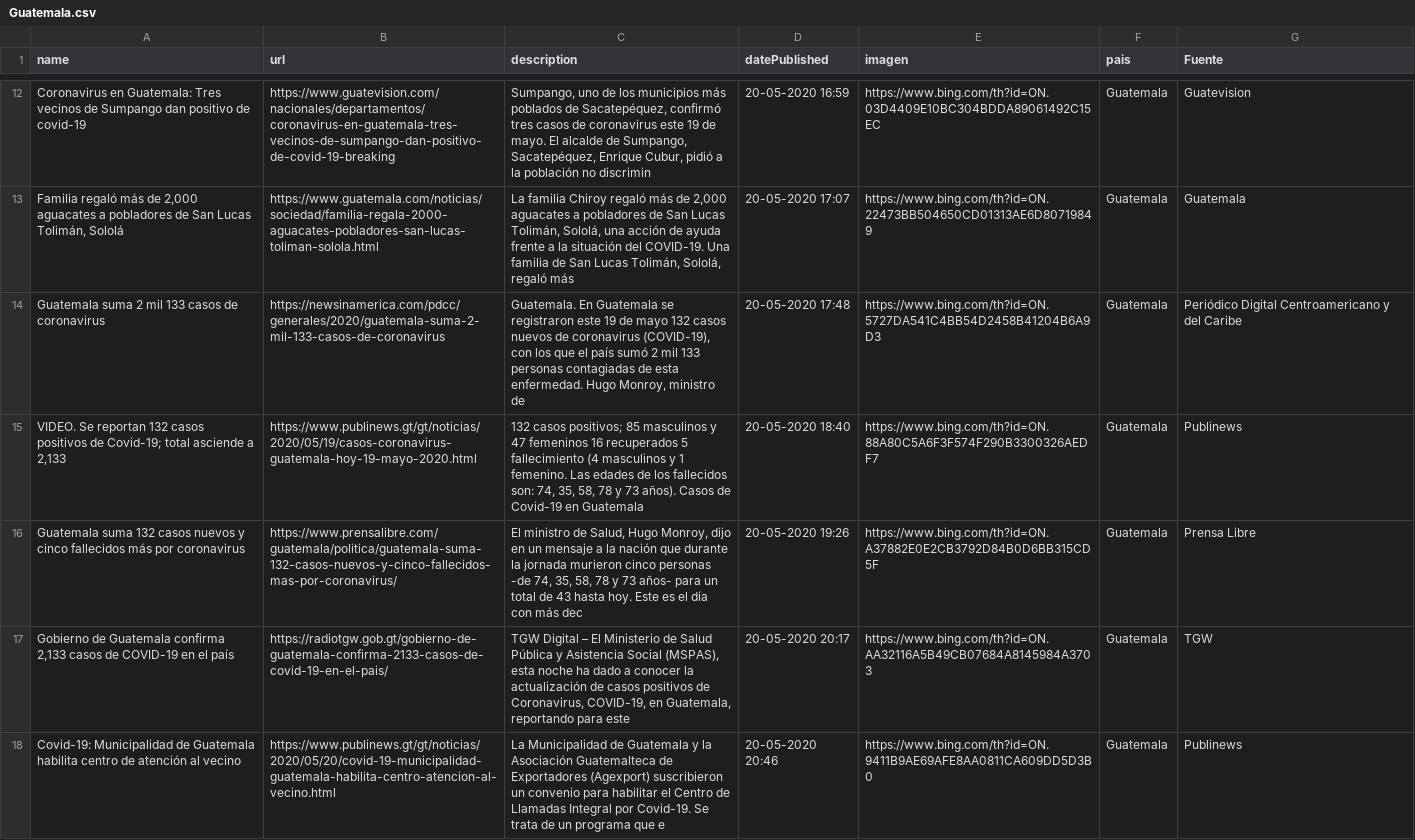
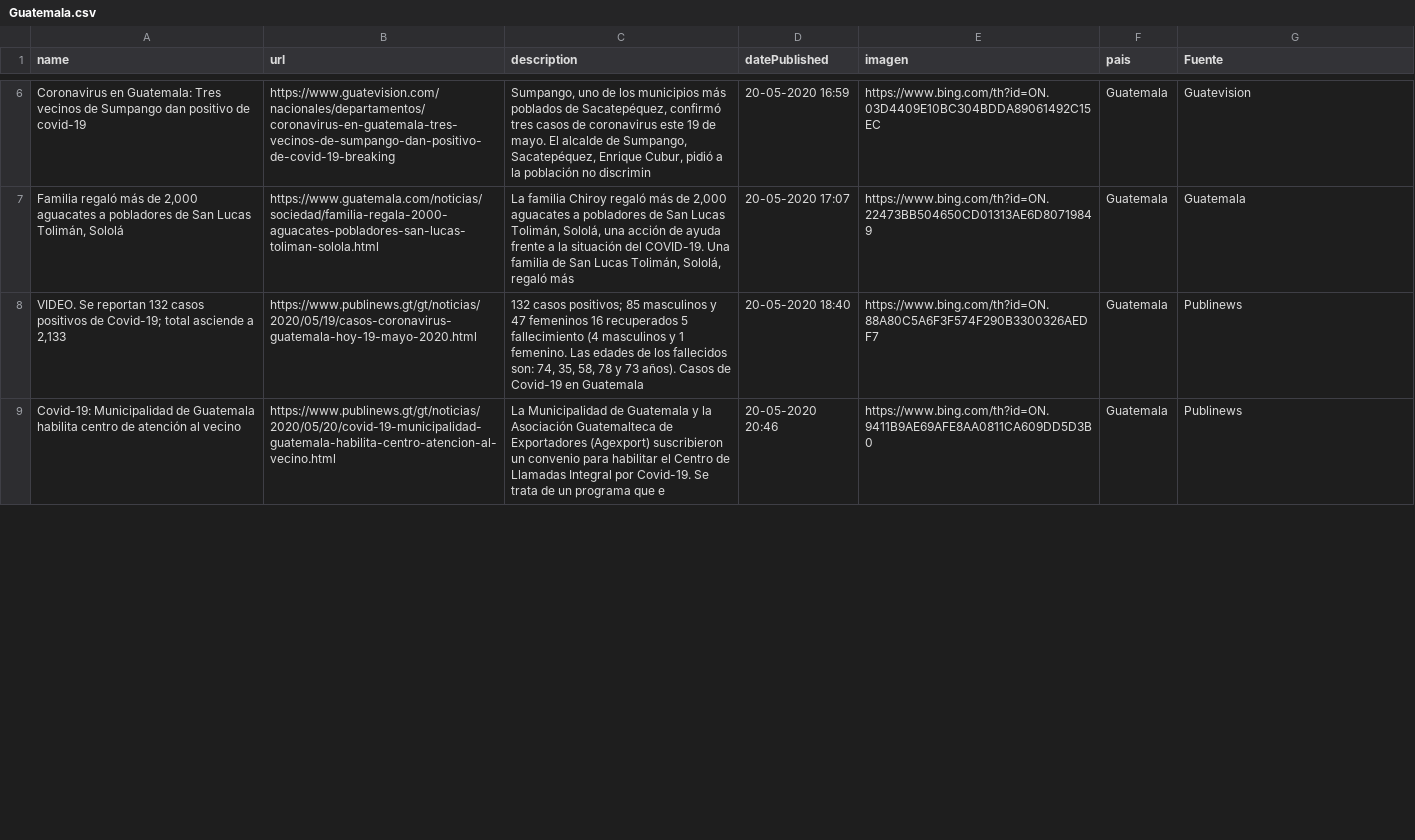
Before and after one commit to Sud-Austral/Datos_Guatemala, a CSV file: bing/news/Guatemala.csv, drawn as a sheet; only a part is shown, gaps mark what is left out; removed rows and columns are numbered as before the commit, all else as after; the diff covers the shown part only; the diff names each change by its address in the sheet, - before the commit and + after, or states it on an @@ line.

```diff
--- a/bing/news/Guatemala.csv
+++ b/bing/news/Guatemala.csv
-row 14: Guatemala suma 2 mil 133 casos de coronavirus | https://newsinamerica.com/pdcc/generales/2020/guatemala-suma-2-mil-133-casos-de-coronavirus | Guatemala. En Guatemala se registraron este 19 de mayo 132 casos nuevos de coronavirus (COVID-19), con los que el país sumó 2 mil 133 personas contagiadas de esta enfermedad. Hugo Monroy, ministro de | 20-05-2020 17:48 | https://www.bing.com/th?id=ON.5727DA541C4BB54D2458B41204B6A9D3 | Guatemala | Periódico Digital Centroamericano y del Caribe
-row 16: Guatemala suma 132 casos nuevos y cinco fallecidos más por coronavirus | https://www.prensalibre.com/guatemala/politica/guatemala-suma-132-casos-nuevos-y-cinco-fallecidos-mas-por-coronavirus/ | El ministro de Salud, Hugo Monroy, dijo en un mensaje a la nación que durante la jornada murieron cinco personas -de 74, 35, 58, 78 y 73 años- para un total de 43 hasta hoy. Este es el día con más dec | 20-05-2020 19:26 | https://www.bing.com/th?id=ON.A37882E0E2CB3792D84B0D6BB315CD5F | Guatemala | Prensa Libre
-row 17: Gobierno de Guatemala confirma 2,133 casos de COVID-19 en el país | https://radiotgw.gob.gt/gobierno-de-guatemala-confirma-2133-casos-de-covid-19-en-el-pais/ | TGW Digital – El Ministerio de Salud Pública y Asistencia Social (MSPAS), esta noche ha dado a conocer la actualización de casos positivos de Coronavirus, COVID-19, en Guatemala, reportando para este | 20-05-2020 20:17 | https://www.bing.com/th?id=ON.AA32116A5B49CB07684A8145984A3703 | Guatemala | TGW
```
Also changed, not shown: 10 added rows, 7 removed rows and 5 edited cells elsewhere in this file, Twitter/Tweet.csv.
